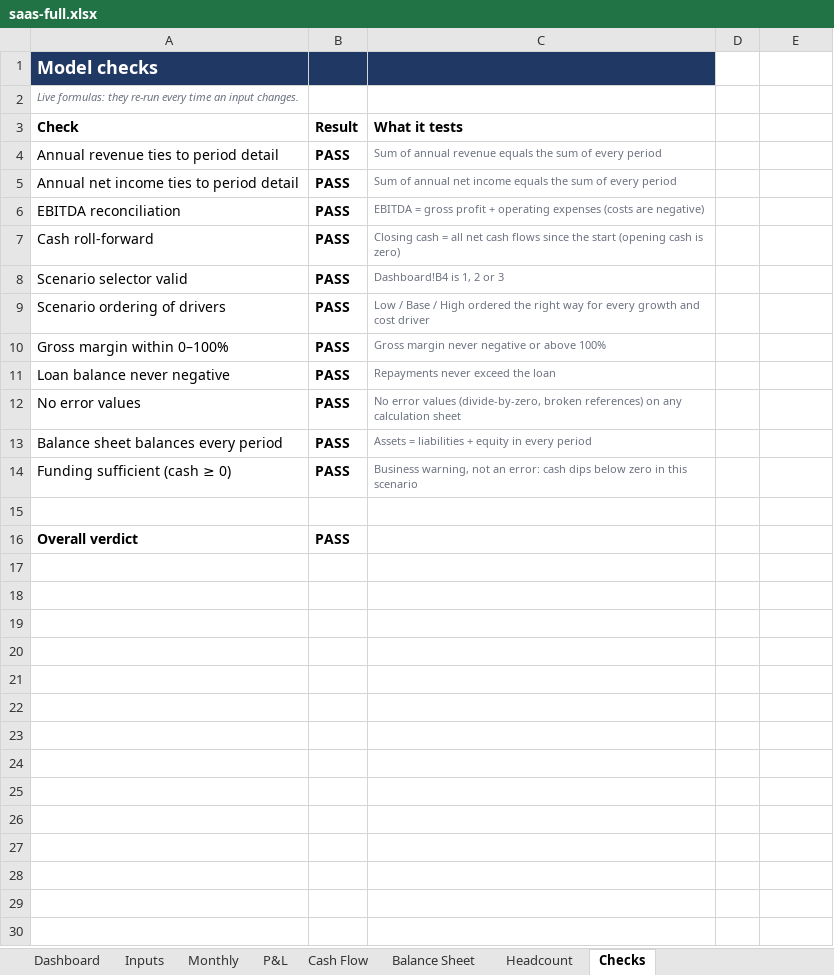
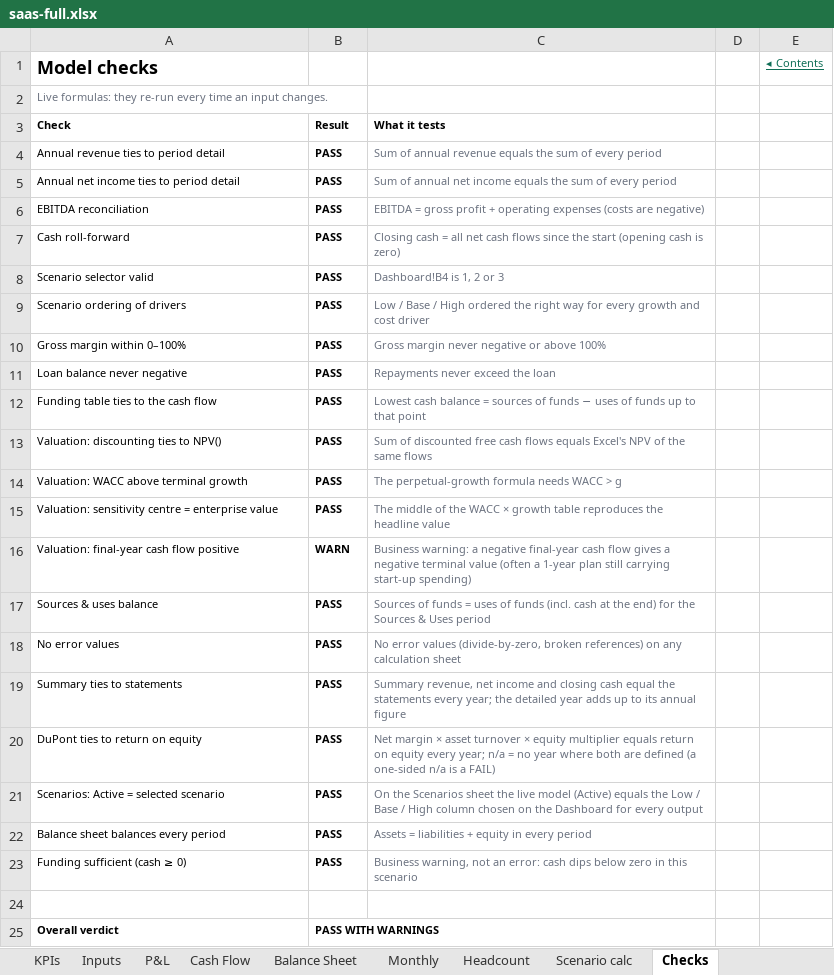
Before and after one commit to henrysheykin/finmodel-app, an Excel workbook: samples/saas-full.xlsx, sheet Checks, drawn as a sheet; values as stored, in another font and other column widths than the file's, no borders; conditional formats not drawn; addresses are those after the commit; the diff names each change by its address in the sheet, - before the commit and + after, or states it on an @@ line.

```diff
--- a/samples/saas-full.xlsx (sheet Checks)
+++ b/samples/saas-full.xlsx (sheet Checks)
+sheet tab: KPIs
+sheet tab: Scenario calc
@@ sheet tab order changed: KPIs | Inputs | P&L | Cash Flow | Balance Sheet | Monthly | Headcount | Scenario calc | Checks @@
-A1:C1 fill: #1F3864
+A1:C1 fill: none
-A1 text colour: #FFFFFF
+A1 text colour: black
-E1: (empty)
+E1: ◂ Contents
-A2 italic: on
+A2 italic: off
@@ A3:C3 text size: smaller @@
@@ A4:B11 text size: smaller @@
+row 12: Funding table ties to the cash flow | PASS | Lowest cash balance = sources of funds − uses of funds up to that point
+row 13: Valuation: discounting ties to NPV() | PASS | Sum of discounted free cash flows equals Excel's NPV of the same flows
+row 14: Valuation: WACC above terminal growth | PASS | The perpetual-growth formula needs WACC > g
+row 15: Valuation: sensitivity centre = enterprise value | PASS | The middle of the WACC × growth table reproduces the headline value
+row 16: Valuation: final-year cash flow positive | WARN | Business warning: a negative final-year cash flow gives a negative terminal value (often a 1-year plan still carrying start-up spending)
+row 17: Sources & uses balance | PASS | Sources of funds = uses of funds (incl. cash at the end) for the Sources & Uses period
@@ A18:B18 text size: smaller @@
+row 19: Summary ties to statements | PASS | Summary revenue, net income and closing cash equal the statements every year; the detailed year adds up to its annual figure
+row 20: DuPont ties to return on equity | PASS | Net margin × asset turnover × equity multiplier equals return on equity every year; n/a = no year where both are defined (a one-sided n/a is a FAIL)
+row 21: Scenarios: Active = selected scenario | PASS | On the Scenarios sheet the live model (Active) equals the Low / Base / High column chosen on the Dashboard for every output
@@ A22:B23 text size: smaller @@
@@ A25:B25 text size: smaller @@
-B25: PASS
+B25: PASS WITH WARNINGS
```
Also changed, not shown: sheet Dashboard, sheet Monthly, sheet Inputs, sheet P&L, sheet Cash Flow, sheet Balance Sheet, 1 more sheet, other sheet tabs, formulas that keep their value, charts or pictures, samples/fitness-full.xlsx, samples/home_services-full.xlsx, 22 other files.
